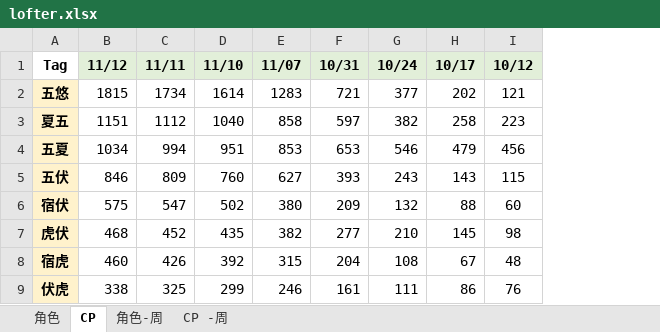
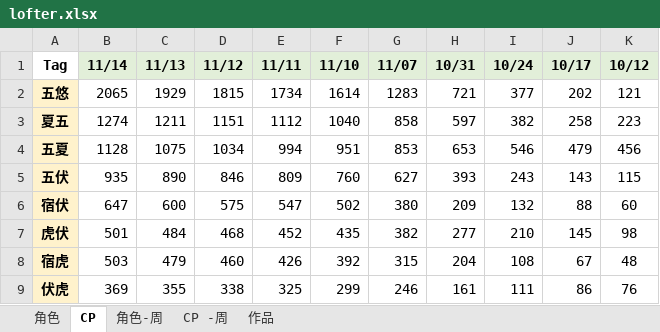
Before and after one commit to Cynthia0329/vue-cli3-template, an Excel workbook: public/lib/lofter.xlsx, sheet CP, drawn as a sheet; values as stored, in another font and other column widths than the file's, no borders; the diff names each change by its address in the sheet, - before the commit and + after, or states it on an @@ line.

```diff
--- a/public/lib/lofter.xlsx (sheet CP)
+++ b/public/lib/lofter.xlsx (sheet CP)
+sheet tab: 作品
+column B (11/14), rows 2-9: 2065 | 1274 | 1128 | 935 | 647 | 501 | 503 | 369
+column C (11/13), rows 2-9: 1929 | 1211 | 1075 | 890 | 600 | 484 | 479 | 355
```
Also changed, not shown: sheet 角色-周, sheet CP -周, sheet 角色, charts or pictures, 3 other files.
